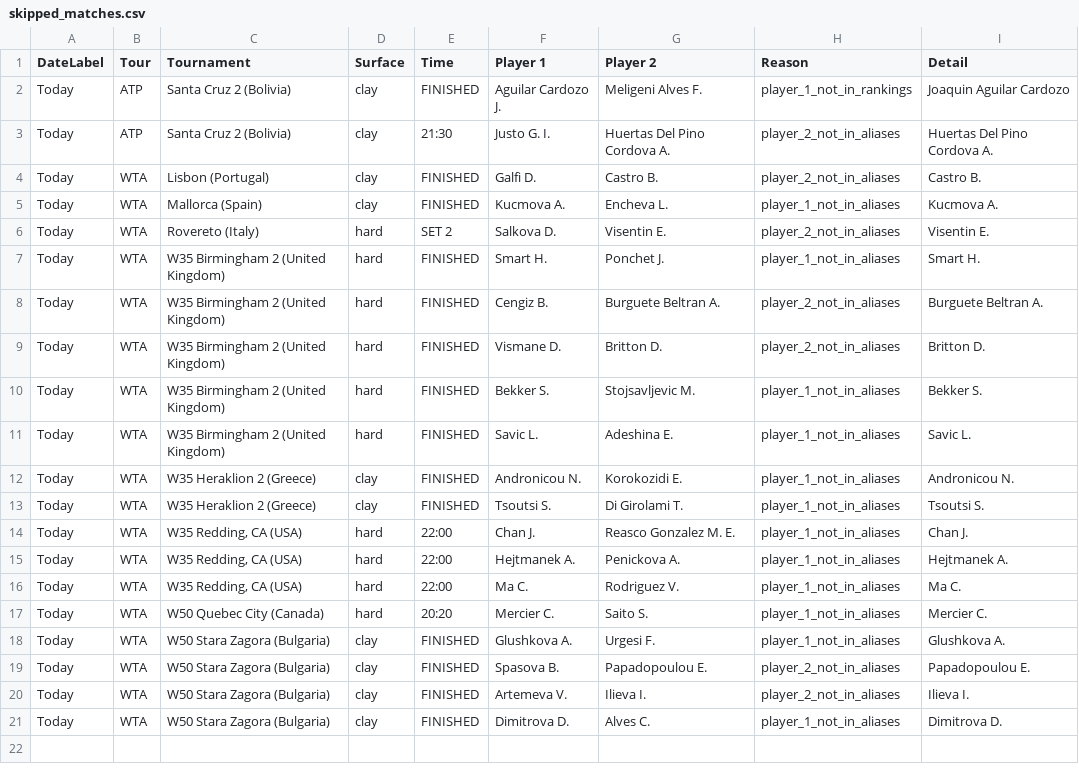
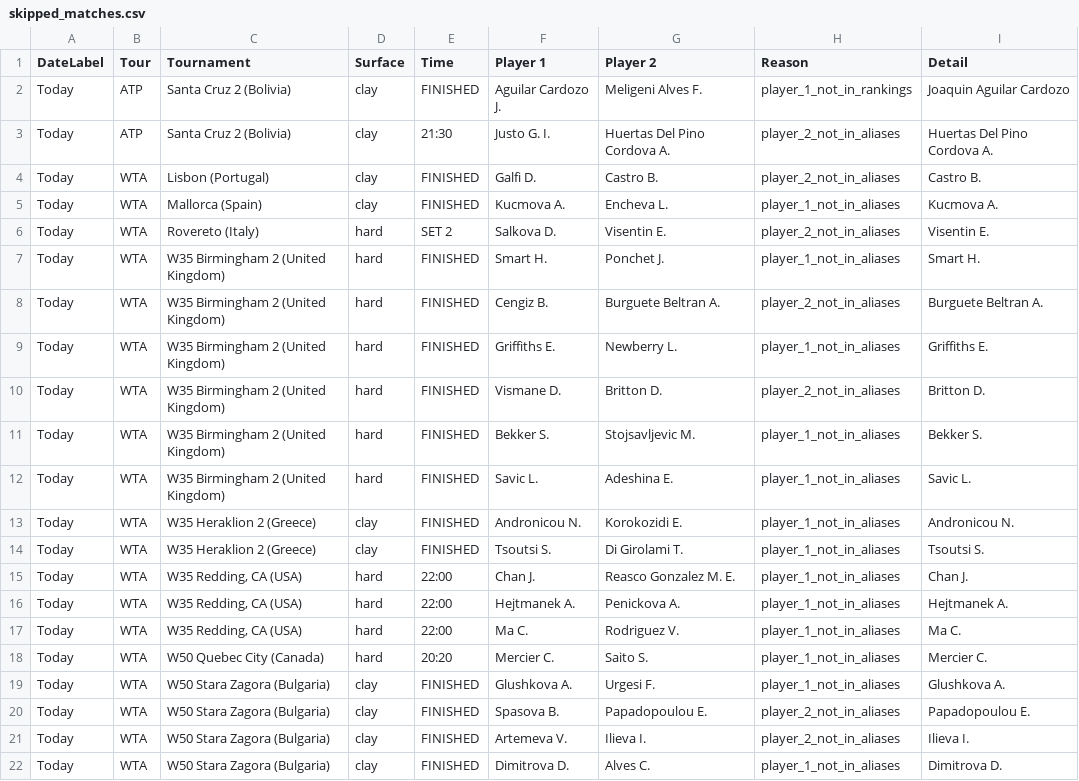
Before and after one commit to rajnakviliam/tennis-surface-elo, a CSV file: skipped_matches.csv, drawn as a sheet.

Commit message:
Update Flashscore data: skipped_matches.csv

```diff
--- a/skipped_matches.csv
+++ b/skipped_matches.csv
@@ -8,2 +8,3 @@ Today;WTA;W35 Birmingham 2 (United Kingdom);hard;FINISHED;Smart H.;Ponchet J.;pl
 Today;WTA;W35 Birmingham 2 (United Kingdom);hard;FINISHED;Cengiz B.;Burguete Beltran A.;player_2_not_in_aliases;Burguete Beltran A.
+Today;WTA;W35 Birmingham 2 (United Kingdom);hard;FINISHED;Griffiths E.;Newberry L.;player_1_not_in_aliases;Griffiths E.
 Today;WTA;W35 Birmingham 2 (United Kingdom);hard;FINISHED;Vismane D.;Britton D.;player_2_not_in_aliases;Britton D.
```
